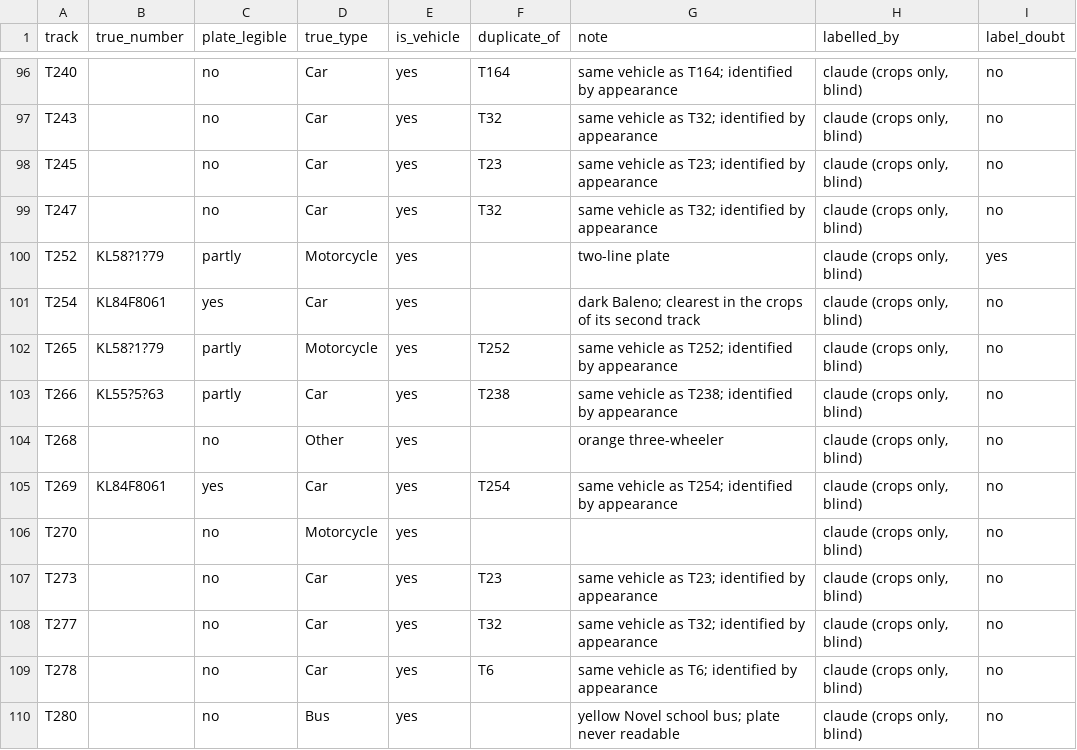
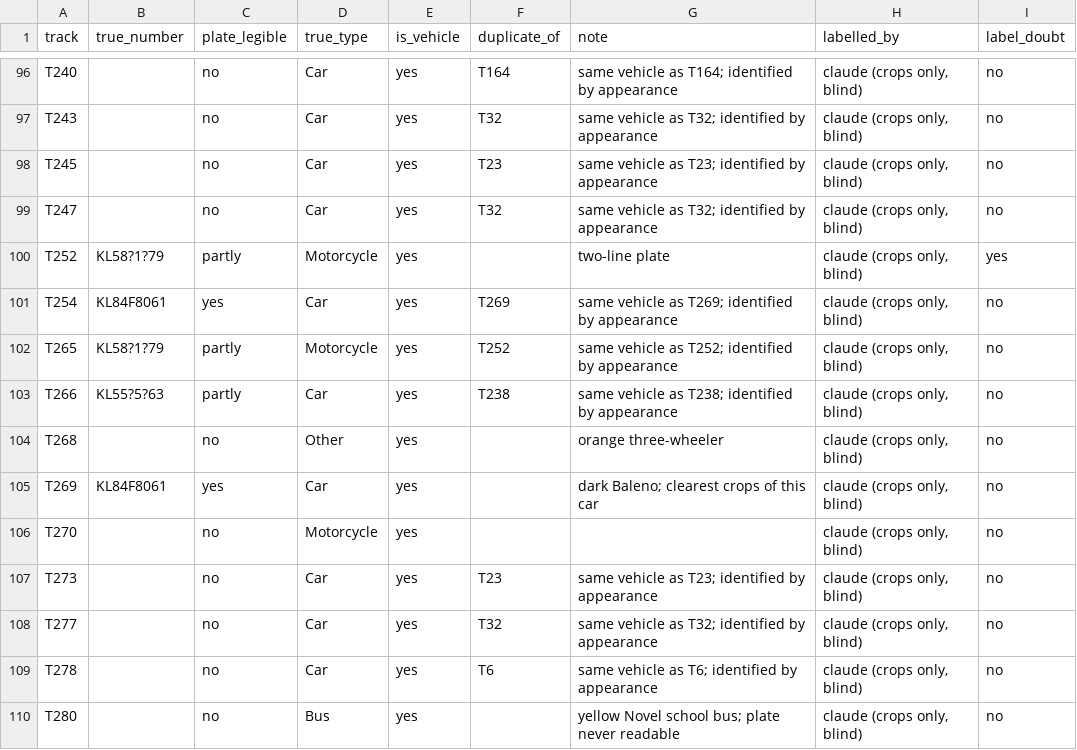
Before and after one commit to makaveli006/tracko-anpr, a CSV file: labels/kdy_truth.csv, drawn as a sheet; only a part is shown, gaps mark what is left out.

```diff
--- a/labels/kdy_truth.csv
+++ b/labels/kdy_truth.csv
@@ -100,3 +100,3 @@ T247,,no,Car,yes,T32,same vehicle as T32; identified by appearance,"claude (crop
 T252,KL58?1?79,partly,Motorcycle,yes,,two-line plate,"claude (crops only, blind)",yes
-T254,KL84F8061,yes,Car,yes,,dark Baleno; clearest in the crops of its second track,"claude (crops only, blind)",no
+T254,KL84F8061,yes,Car,yes,T269,same vehicle as T269; identified by appearance,"claude (crops only, blind)",no
 T265,KL58?1?79,partly,Motorcycle,yes,T252,same vehicle as T252; identified by appearance,"claude (crops only, blind)",no
@@ -104,3 +104,3 @@ T266,KL55?5?63,partly,Car,yes,T238,same vehicle as T238; identified by appearanc
 T268,,no,Other,yes,,orange three-wheeler,"claude (crops only, blind)",no
-T269,KL84F8061,yes,Car,yes,T254,same vehicle as T254; identified by appearance,"claude (crops only, blind)",no
+T269,KL84F8061,yes,Car,yes,,dark Baleno; clearest crops of this car,"claude (crops only, blind)",no
 T270,,no,Motorcycle,yes,,,"claude (crops only, blind)",no
```
Also changed, not shown: labels/kdy_system.csv, 12 other files.
